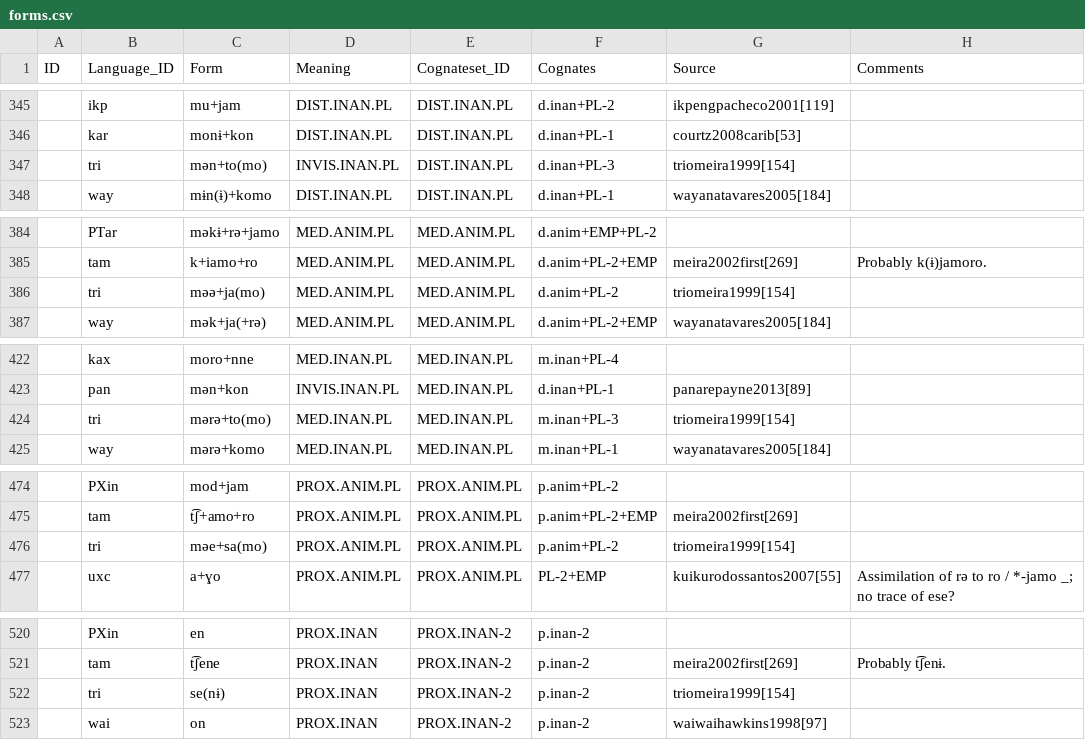
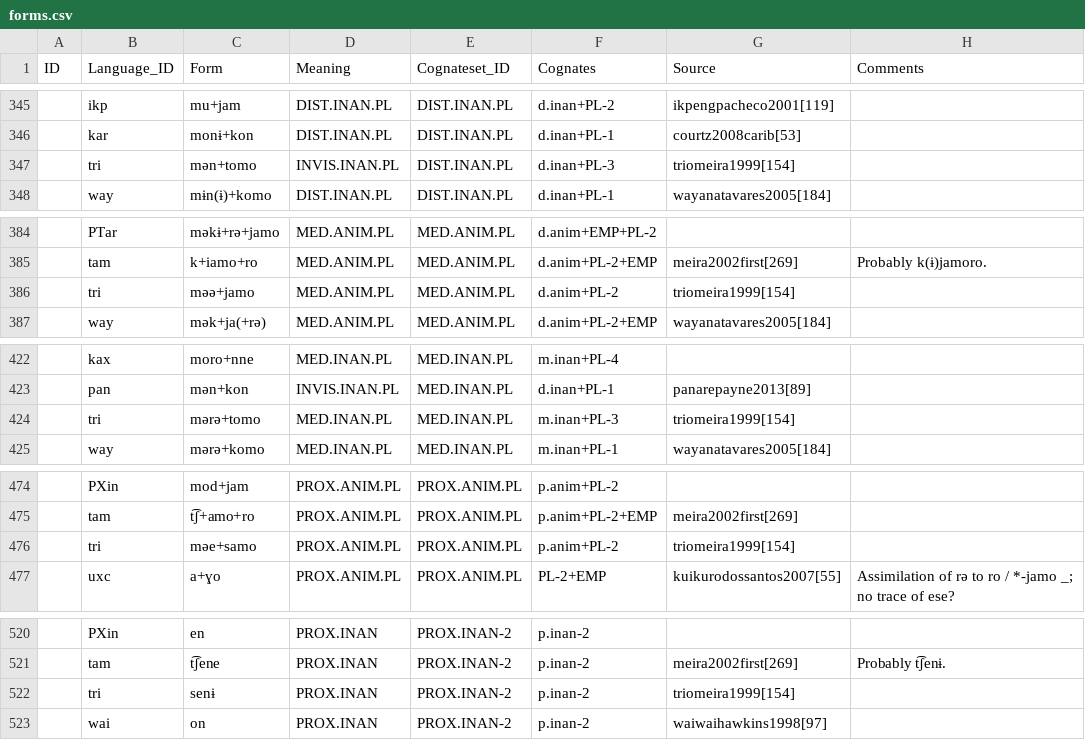
Before and after one commit to fmatter/cariban_pronouns, a CSV file: data/raw/forms.csv, drawn as a sheet; only a part is shown, gaps mark what is left out; the diff covers the shown part only; the diff names each change by its address in the sheet, - before the commit and + after, or states it on an @@ line.

```diff
--- a/data/raw/forms.csv
+++ b/data/raw/forms.csv
-C347 (Form): mən+to(mo)
+C347 (Form): mən+tomo
-C386 (Form): məə+ja(mo)
+C386 (Form): məə+jamo
-C424 (Form): mərə+to(mo)
+C424 (Form): mərə+tomo
-C476 (Form): məe+sa(mo)
+C476 (Form): məe+samo
-C522 (Form): se(nɨ)
+C522 (Form): senɨ
```
Also changed, not shown: 8 edited cells elsewhere in this file, 11 other files.
